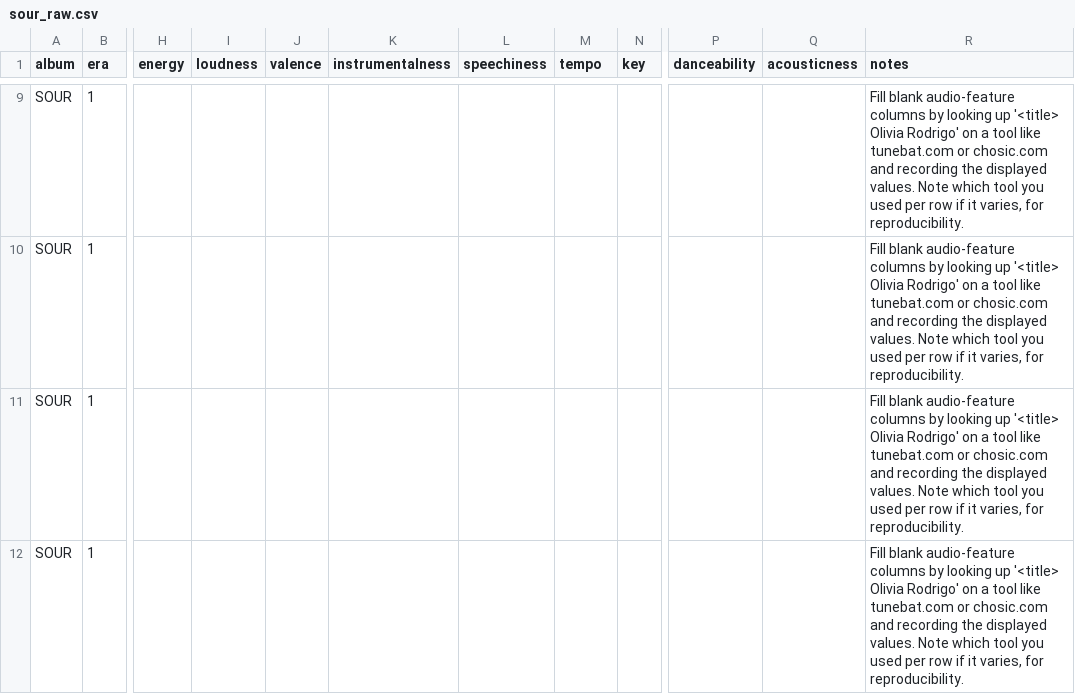
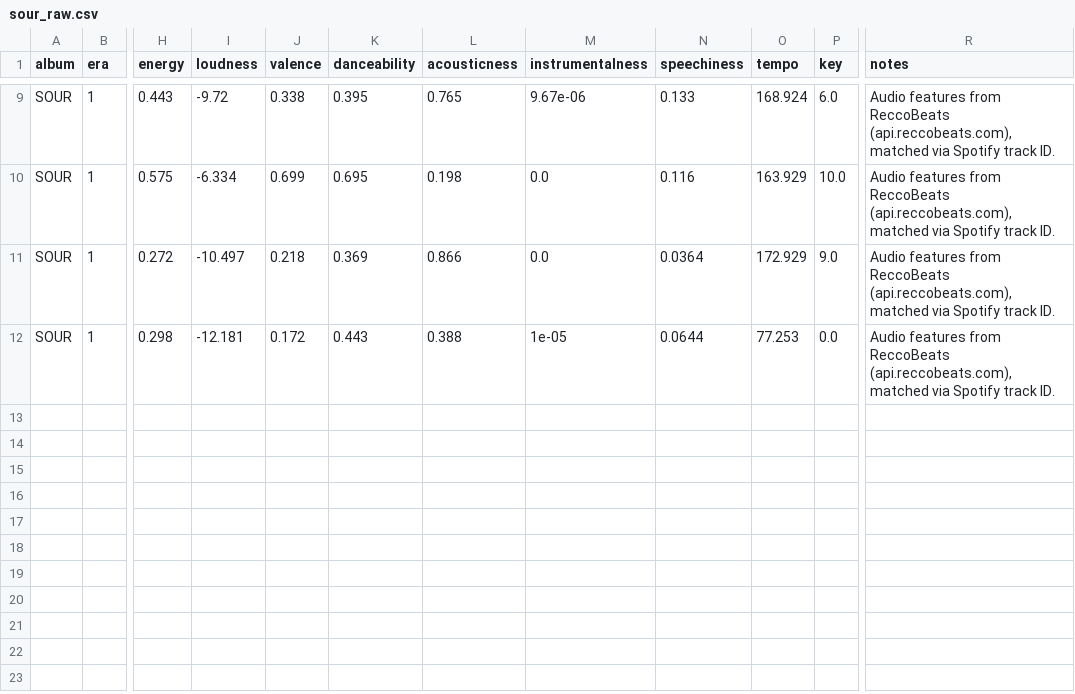
Before and after one commit to RasiShruthisuresh/OR3_Production_Project, a CSV file: data/raw/sour_raw.csv, drawn as a sheet; only a part is shown, gaps mark what is left out; removed rows and columns are numbered as before the commit, all else as after; the diff covers the shown part only; the diff names each change by its address in the sheet, - before the commit and + after, or states it on an @@ line.

```diff
--- a/data/raw/sour_raw.csv
+++ b/data/raw/sour_raw.csv
+column K (danceability), rows 9-12: 0.395 | 0.695 | 0.369 | 0.443
+column L (acousticness), rows 9-12: 0.765 | 0.198 | 0.866 | 0.388
-column P (danceability), empty
-column Q (acousticness), empty
-H9 (energy): (empty)
+H9 (energy): 0.443
-I9 (loudness): (empty)
+I9 (loudness): -9.72
-J9 (valence): (empty)
+J9 (valence): 0.338
-M9 (instrumentalness): (empty)
+M9 (instrumentalness): 9.67e-06
-N9 (speechiness): (empty)
+N9 (speechiness): 0.133
-O9 (tempo): (empty)
+O9 (tempo): 168.924
-P9 (key): (empty)
+P9 (key): 6.0
-R9:R12 (notes): Fill blank audio-feature columns by looking up '<title> Olivia Rodrigo' on a tool like tunebat.com or chosic.com and recording the displayed values. Note which tool you used per row if it varies, for reproducibility.
+R9:R12 (notes): Audio features from ReccoBeats (api.reccobeats.com), matched via Spotify track ID.
-H10 (energy): (empty)
+H10 (energy): 0.575
-I10 (loudness): (empty)
+I10 (loudness): -6.334
-J10 (valence): (empty)
+J10 (valence): 0.699
-M10:M11 (instrumentalness): (empty)
+M10:M11 (instrumentalness): 0.0
-N10 (speechiness): (empty)
+N10 (speechiness): 0.116
-O10 (tempo): (empty)
+O10 (tempo): 163.929
-P10 (key): (empty)
+P10 (key): 10.0
-H11 (energy): (empty)
+H11 (energy): 0.272
-I11 (loudness): (empty)
+I11 (loudness): -10.497
-J11 (valence): (empty)
+J11 (valence): 0.218
-N11 (speechiness): (empty)
+N11 (speechiness): 0.0364
-O11 (tempo): (empty)
+O11 (tempo): 172.929
-P11 (key): (empty)
+P11 (key): 9.0
-H12 (energy): (empty)
+H12 (energy): 0.298
-I12 (loudness): (empty)
+I12 (loudness): -12.181
-J12 (valence): (empty)
+J12 (valence): 0.172
-M12 (instrumentalness): (empty)
+M12 (instrumentalness): 1e-05
-N12 (speechiness): (empty)
+N12 (speechiness): 0.0644
-O12 (tempo): (empty)
+O12 (tempo): 77.253
-P12 (key): (empty)
+P12 (key): 0.0
```
Also changed, not shown: 56 edited cells elsewhere in this file, data/processed/tracks_clean.csv, data/raw/guts_raw.csv, 3 other files.
